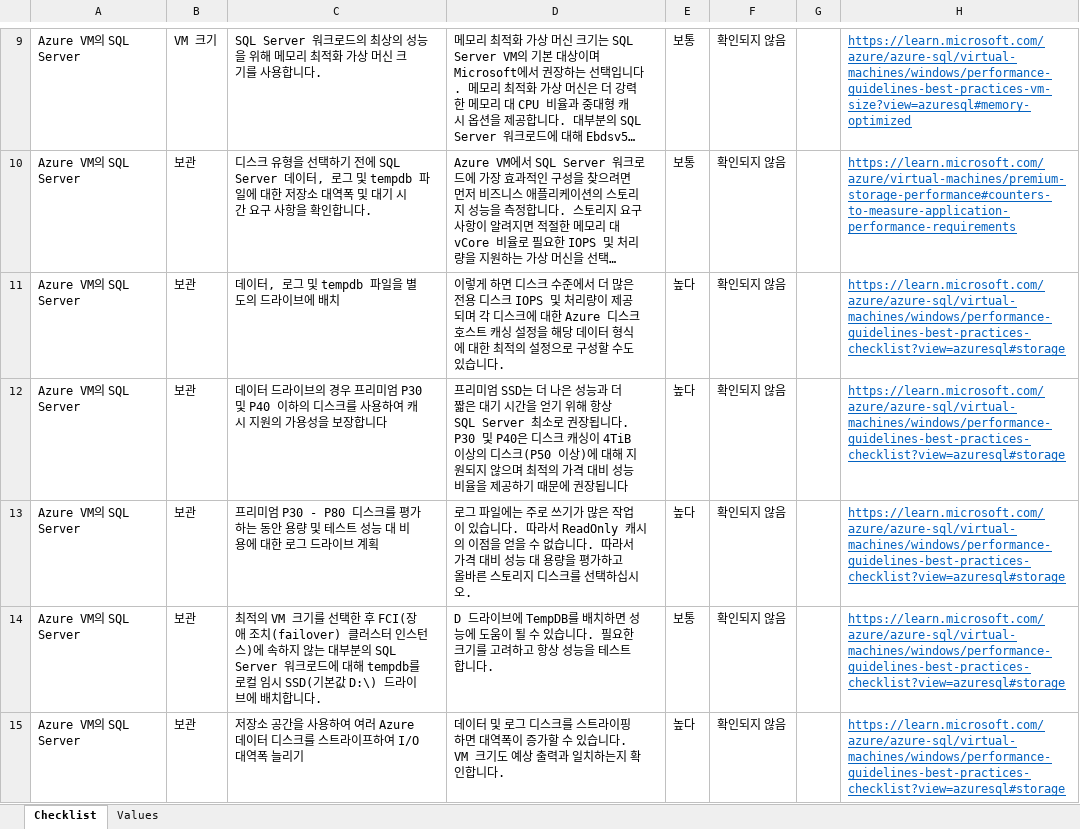
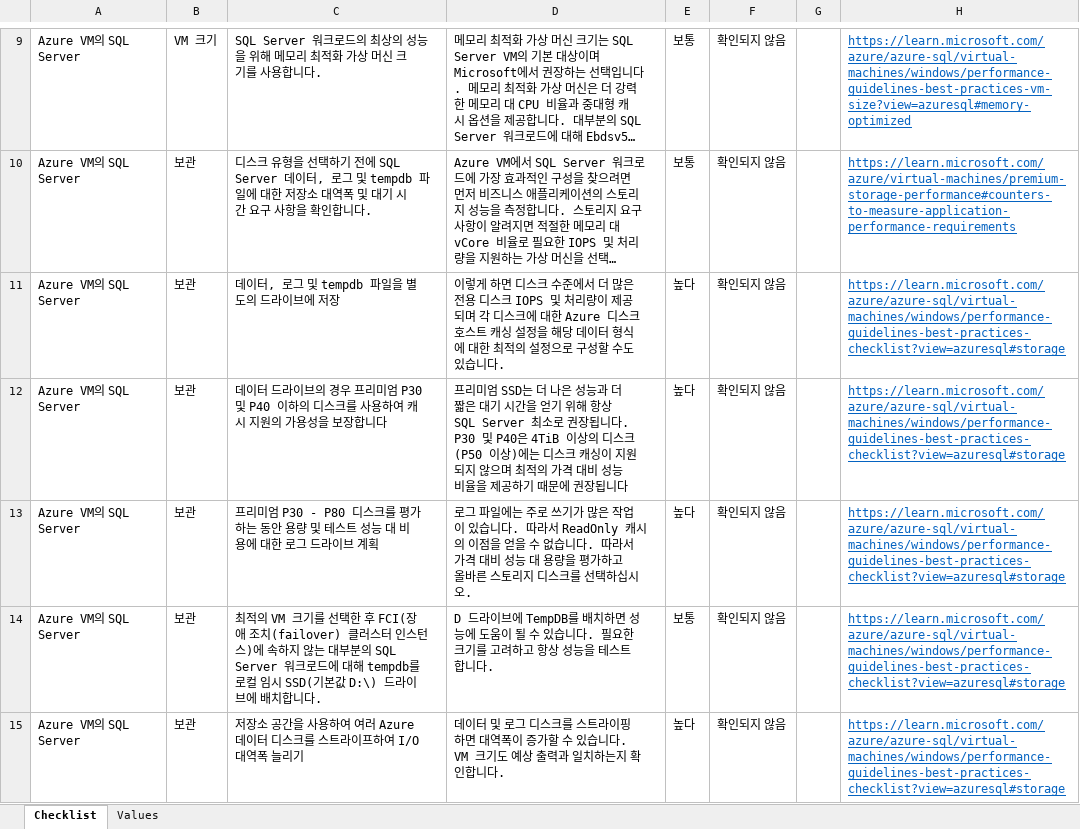
Before and after one commit to Azure/review-checklists, an Excel workbook: spreadsheet/macrofree/sql_checklist.ko.xlsx, sheet Checklist, drawn as a sheet; only a part is shown, gaps mark what is left out; long unchanged cells end in …; values as stored, in another font and other column widths than the file's, no borders; conditional formats not drawn; the diff covers the shown part only; the diff names each change by its address in the sheet, - before the commit and + after, or states it on an @@ line.

```diff
--- a/spreadsheet/macrofree/sql_checklist.ko.xlsx (sheet Checklist)
+++ b/spreadsheet/macrofree/sql_checklist.ko.xlsx (sheet Checklist)
-C11: 데이터, 로그 및 tempdb 파일을 별도의 드라이브에 배치
+C11: 데이터, 로그 및 tempdb 파일을 별도의 드라이브에 저장
-D12: …P40은 디스크 캐싱이 4TiB 이상의 디스크(P50 이상)에 대해 지원되…
+D12: …P40은 4TiB 이상의 디스크(P50 이상)에는 디스크 캐싱이 지원되…
```
Also changed, not shown: 6 edited cells elsewhere in this sheet, spreadsheet/macrofree/checklist.en.master.xlsx, spreadsheet/macrofree/sql_checklist.es.xlsx, 16 other files.
